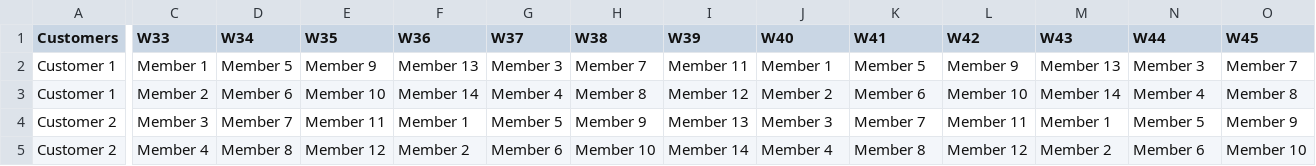
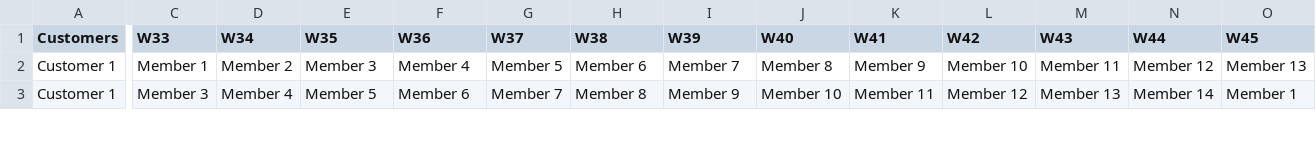
Before and after one commit to UlfHed/TH-Scheduler, a CSV file: output/output.csv, drawn as a sheet; only a part is shown, gaps mark what is left out; removed rows and columns are numbered as before the commit, all else as after; rows hold the shown columns only; the diff covers the shown part only; the diff names each change by its address in the sheet, - before the commit and + after, or states it on an @@ line.

```diff
--- a/output/output.csv
+++ b/output/output.csv
-D2 (W34): Member 5
+D2 (W34): Member 2
-E2 (W35): Member 9
+E2 (W35): Member 3
-F2 (W36): Member 13
+F2 (W36): Member 4
-G2 (W37): Member 3
+G2 (W37): Member 5
-H2 (W38): Member 7
+H2 (W38): Member 6
-I2 (W39): Member 11
+I2 (W39): Member 7
-J2 (W40): Member 1
+J2 (W40): Member 8
-K2 (W41): Member 5
+K2 (W41): Member 9
-L2 (W42): Member 9
+L2 (W42): Member 10
-M2 (W43): Member 13
+M2 (W43): Member 11
-N2 (W44): Member 3
+N2 (W44): Member 12
-O2 (W45): Member 7
+O2 (W45): Member 13
-row 3: Customer 1 | Member 2 | Member 6 | Member 10 | Member 14 | Member 4 | Member 8 | Member 12 | Member 2 | Member 6 | Member 10 | Member 14 | Member 4 | Member 8
-A3 (Customers): Customer 2
+A3 (Customers): Customer 1
-D3 (W34): Member 7
+D3 (W34): Member 4
-E3 (W35): Member 11
+E3 (W35): Member 5
-F3 (W36): Member 1
+F3 (W36): Member 6
-G3 (W37): Member 5
+G3 (W37): Member 7
-H3 (W38): Member 9
+H3 (W38): Member 8
-I3 (W39): Member 13
+I3 (W39): Member 9
-J3 (W40): Member 3
+J3 (W40): Member 10
-K3 (W41): Member 7
+K3 (W41): Member 11
-L3 (W42): Member 11
+L3 (W42): Member 12
-M3 (W43): Member 1
+M3 (W43): Member 13
-N3 (W44): Member 5
+N3 (W44): Member 14
-O3 (W45): Member 9
+O3 (W45): Member 1
-row 5: Customer 2 | Member 4 | Member 8 | Member 12 | Member 2 | Member 6 | Member 10 | Member 14 | Member 4 | Member 8 | Member 12 | Member 2 | Member 6 | Member 10
```
Also changed, not shown: 3 added rows, 1 removed row and 44 edited cells elsewhere in this file, 6 other files.
